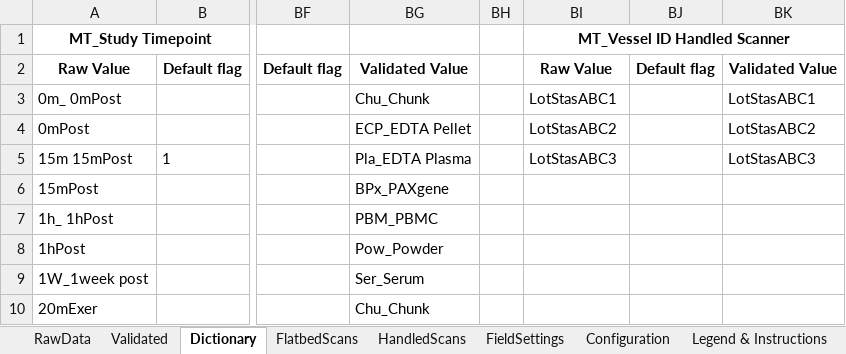
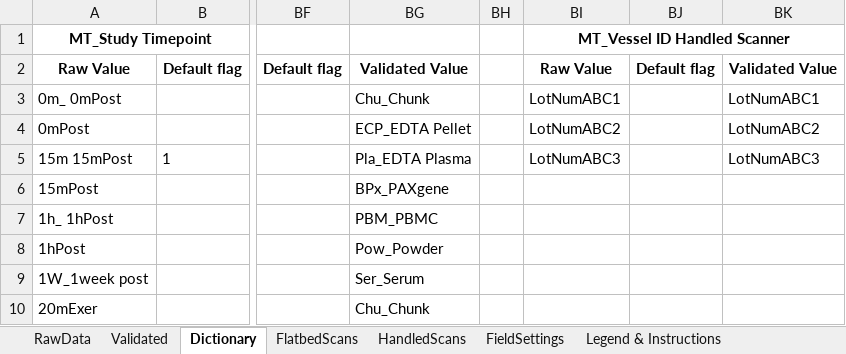
Before and after one commit to stasrira/Mount_Sinai_Mater_Import_Template, an Excel workbook: Check_in_template.v01.xlsm, sheet Dictionary, drawn as a sheet; only a part is shown, gaps mark what is left out; values as stored, in another font and other column widths than the file's, no borders; the diff names each change by its address in the sheet, - before the commit and + after, or states it on an @@ line.

Commit message:
Excel file was inspected for issues and lots of invisible content was removed that resolved the copy/paste issue on the RawData sheet. Some code cleaning was done on RawData (Sheet1.cls) sheet.

```diff
--- a/Check_in_template.v01.xlsm (sheet Dictionary)
+++ b/Check_in_template.v01.xlsm (sheet Dictionary)
@@ sheet tab hidden: Configuration @@
-BI3 (MT_Vessel ID Handled Scanner): LotStasABC1
+BI3 (MT_Vessel ID Handled Scanner): LotNumABC1
-BK3: LotStasABC1
+BK3: LotNumABC1
-BI4 (MT_Vessel ID Handled Scanner): LotStasABC2
+BI4 (MT_Vessel ID Handled Scanner): LotNumABC2
-BK4: LotStasABC2
+BK4: LotNumABC2
-BI5 (MT_Vessel ID Handled Scanner): LotStasABC3
+BI5 (MT_Vessel ID Handled Scanner): LotNumABC3
-BK5: LotStasABC3
+BK5: LotNumABC3
```
Also changed, not shown: sheet FieldSettings, sheet RawData, sheet Validated, sheet HandledScans, sheet FlatbedScans, charts or pictures, 1 other file.
